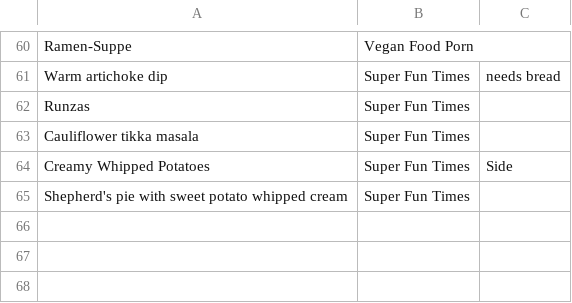
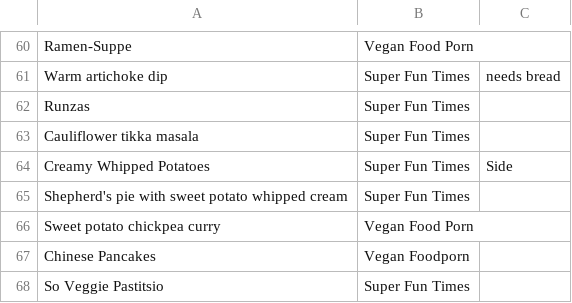
Before and after one commit to nikitaDanilenko/nikitaDanilenko.github.io, a CSV file: food/regular/food.csv, drawn as a sheet; only a part is shown, gaps mark what is left out; the diff names each change by its address in the sheet, - before the commit and + after, or states it on an @@ line.

Commit message:
Add recipes

```diff
--- a/food/regular/food.csv
+++ b/food/regular/food.csv
+row 66: Sweet potato chickpea curry | Vegan Food Porn
+row 67: Chinese Pancakes | Vegan Foodporn
+row 68: So Veggie Pastitsio | Super Fun Times
```
